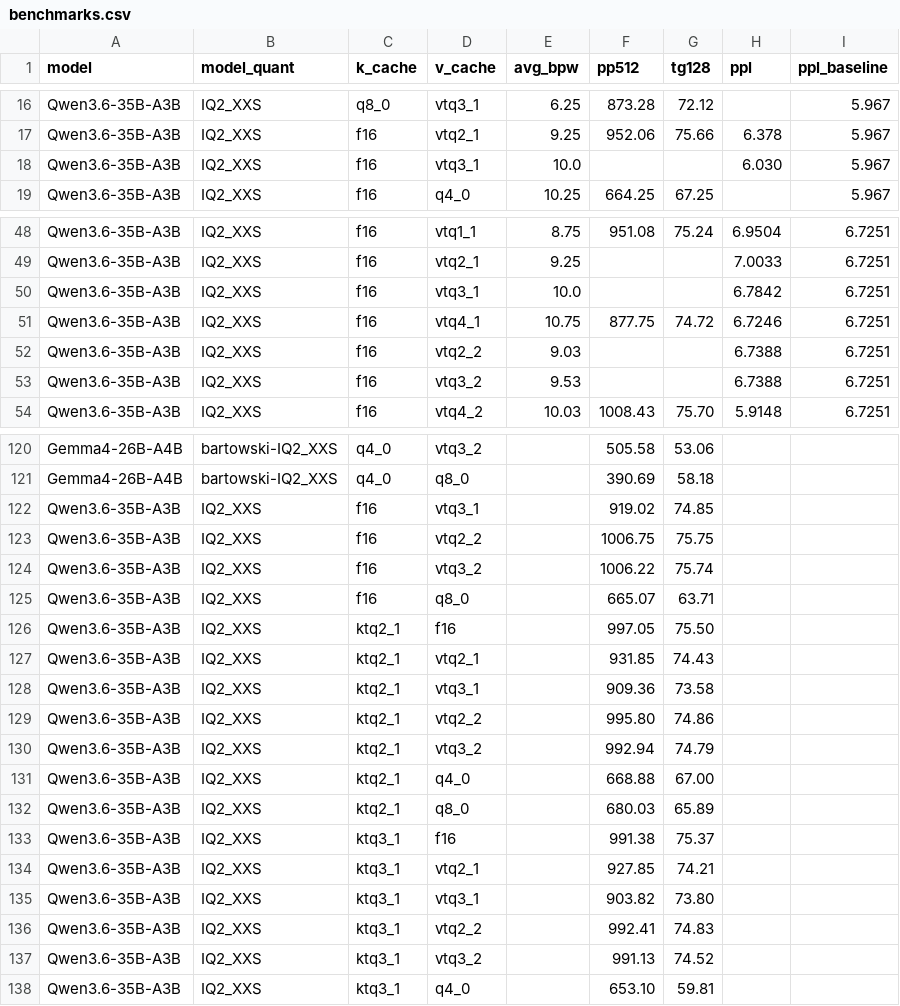
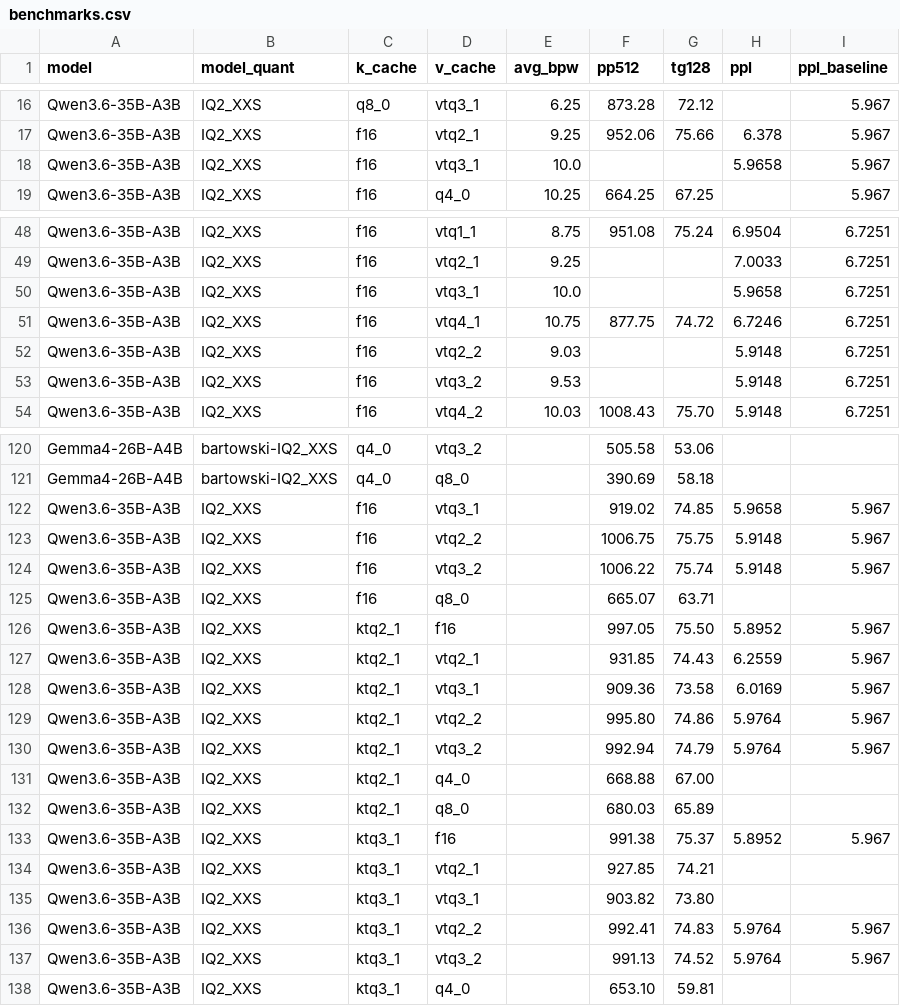
Before and after one commit to LL4nc33/llama-tq, a CSV file: bench/plots/benchmarks.csv, drawn as a sheet; only a part is shown, gaps mark what is left out; the diff covers the shown part only.

Commit message:
perf(README): full PPL refresh — VTQ_2 family is PPL-equivalent on Qwen
12 weitere PPL Messungen (4 chunks ctx=512 wikitext-2):
- f16/vtq2_2 = f16/vtq3_2 = f16/vtq4_2 = 5.9148 (gleicher PPL bei verschiedenem bpw!)
- ktq2_1/vtq2_2 = ktq2_1/vtq3_2 = ktq2_1/vtq4_2 = 5.9764 (+0.16% vs baseline)
- ktq3_1/* gleicher PPL wie ktq2_1/* — K-quant ist robust
- ktq2_1/f16 = ktq3_1/f16 = 5.8952 (sogar besser als baseline 5.967!)
- ktq2_1/vtq2_1 = 6.256 (+4.8%, Light tier)
- ktq2_1/vtq3_1 = 6.017 (+0.84%)
- vtq1_1 family ~6.96 (+16.5% Aggressive tier)

Pareto-Empfehlung wieder klar: ktq2_1/vtq2_2 (2.78 bpw, PPL 5.976)
ist der winner — vtq4_2 bringt keinen messbaren PPL-Vorteil bei höherem bpw.
4-chunk PPL ist nicht statistisch signifikant für sub-1% Unterschiede,
aber confirmation dass alle VTQ_2 in derselben quality-class sind.

```diff
--- a/bench/plots/benchmarks.csv
+++ b/bench/plots/benchmarks.csv
@@ -17,3 +17,3 @@ Qwen3.6-35B-A3B,IQ2_XXS,q8_0,vtq3_1,6.25,873.28,72.12,,5.967
 Qwen3.6-35B-A3B,IQ2_XXS,f16,vtq2_1,9.25,952.06,75.66,6.378,5.967
-Qwen3.6-35B-A3B,IQ2_XXS,f16,vtq3_1,10.0,,,6.030,5.967
+Qwen3.6-35B-A3B,IQ2_XXS,f16,vtq3_1,10.0,,,5.9658,5.967
 Qwen3.6-35B-A3B,IQ2_XXS,f16,q4_0,10.25,664.25,67.25,,5.967
@@ -49,6 +49,6 @@ Qwen3.6-35B-A3B,IQ2_XXS,f16,vtq1_1,8.75,951.08,75.24,6.9504,6.7251
 Qwen3.6-35B-A3B,IQ2_XXS,f16,vtq2_1,9.25,,,7.0033,6.7251
-Qwen3.6-35B-A3B,IQ2_XXS,f16,vtq3_1,10.0,,,6.7842,6.7251
+Qwen3.6-35B-A3B,IQ2_XXS,f16,vtq3_1,10.0,,,5.9658,6.7251
 Qwen3.6-35B-A3B,IQ2_XXS,f16,vtq4_1,10.75,877.75,74.72,6.7246,6.7251
-Qwen3.6-35B-A3B,IQ2_XXS,f16,vtq2_2,9.03,,,6.7388,6.7251
-Qwen3.6-35B-A3B,IQ2_XXS,f16,vtq3_2,9.53,,,6.7388,6.7251
+Qwen3.6-35B-A3B,IQ2_XXS,f16,vtq2_2,9.03,,,5.9148,6.7251
+Qwen3.6-35B-A3B,IQ2_XXS,f16,vtq3_2,9.53,,,5.9148,6.7251
 Qwen3.6-35B-A3B,IQ2_XXS,f16,vtq4_2,10.03,1008.43,75.70,5.9148,6.7251
@@ -121,18 +121,18 @@ Gemma4-26B-A4B,bartowski-IQ2_XXS,q4_0,vtq3_2,,505.58,53.06,,
 Gemma4-26B-A4B,bartowski-IQ2_XXS,q4_0,q8_0,,390.69,58.18,,
-Qwen3.6-35B-A3B,IQ2_XXS,f16,vtq3_1,,919.02,74.85,,
-Qwen3.6-35B-A3B,IQ2_XXS,f16,vtq2_2,,1006.75,75.75,,
-Qwen3.6-35B-A3B,IQ2_XXS,f16,vtq3_2,,1006.22,75.74,,
+Qwen3.6-35B-A3B,IQ2_XXS,f16,vtq3_1,,919.02,74.85,5.9658,5.967
+Qwen3.6-35B-A3B,IQ2_XXS,f16,vtq2_2,,1006.75,75.75,5.9148,5.967
+Qwen3.6-35B-A3B,IQ2_XXS,f16,vtq3_2,,1006.22,75.74,5.9148,5.967
 Qwen3.6-35B-A3B,IQ2_XXS,f16,q8_0,,665.07,63.71,,
-Qwen3.6-35B-A3B,IQ2_XXS,ktq2_1,f16,,997.05,75.50,,
-Qwen3.6-35B-A3B,IQ2_XXS,ktq2_1,vtq2_1,,931.85,74.43,,
-Qwen3.6-35B-A3B,IQ2_XXS,ktq2_1,vtq3_1,,909.36,73.58,,
-Qwen3.6-35B-A3B,IQ2_XXS,ktq2_1,vtq2_2,,995.80,74.86,,
-Qwen3.6-35B-A3B,IQ2_XXS,ktq2_1,vtq3_2,,992.94,74.79,,
+Qwen3.6-35B-A3B,IQ2_XXS,ktq2_1,f16,,997.05,75.50,5.8952,5.967
+Qwen3.6-35B-A3B,IQ2_XXS,ktq2_1,vtq2_1,,931.85,74.43,6.2559,5.967
+Qwen3.6-35B-A3B,IQ2_XXS,ktq2_1,vtq3_1,,909.36,73.58,6.0169,5.967
+Qwen3.6-35B-A3B,IQ2_XXS,ktq2_1,vtq2_2,,995.80,74.86,5.9764,5.967
+Qwen3.6-35B-A3B,IQ2_XXS,ktq2_1,vtq3_2,,992.94,74.79,5.9764,5.967
 Qwen3.6-35B-A3B,IQ2_XXS,ktq2_1,q4_0,,668.88,67.00,,
 Qwen3.6-35B-A3B,IQ2_XXS,ktq2_1,q8_0,,680.03,65.89,,
-Qwen3.6-35B-A3B,IQ2_XXS,ktq3_1,f16,,991.38,75.37,,
+Qwen3.6-35B-A3B,IQ2_XXS,ktq3_1,f16,,991.38,75.37,5.8952,5.967
 Qwen3.6-35B-A3B,IQ2_XXS,ktq3_1,vtq2_1,,927.85,74.21,,
 Qwen3.6-35B-A3B,IQ2_XXS,ktq3_1,vtq3_1,,903.82,73.80,,
-Qwen3.6-35B-A3B,IQ2_XXS,ktq3_1,vtq2_2,,992.41,74.83,,
-Qwen3.6-35B-A3B,IQ2_XXS,ktq3_1,vtq3_2,,991.13,74.52,,
+Qwen3.6-35B-A3B,IQ2_XXS,ktq3_1,vtq2_2,,992.41,74.83,5.9764,5.967
+Qwen3.6-35B-A3B,IQ2_XXS,ktq3_1,vtq3_2,,991.13,74.52,5.9764,5.967
 Qwen3.6-35B-A3B,IQ2_XXS,ktq3_1,q4_0,,653.10,59.81,,
```
Also changed, not shown: 9 edited cells elsewhere in this file, 1 other file.
